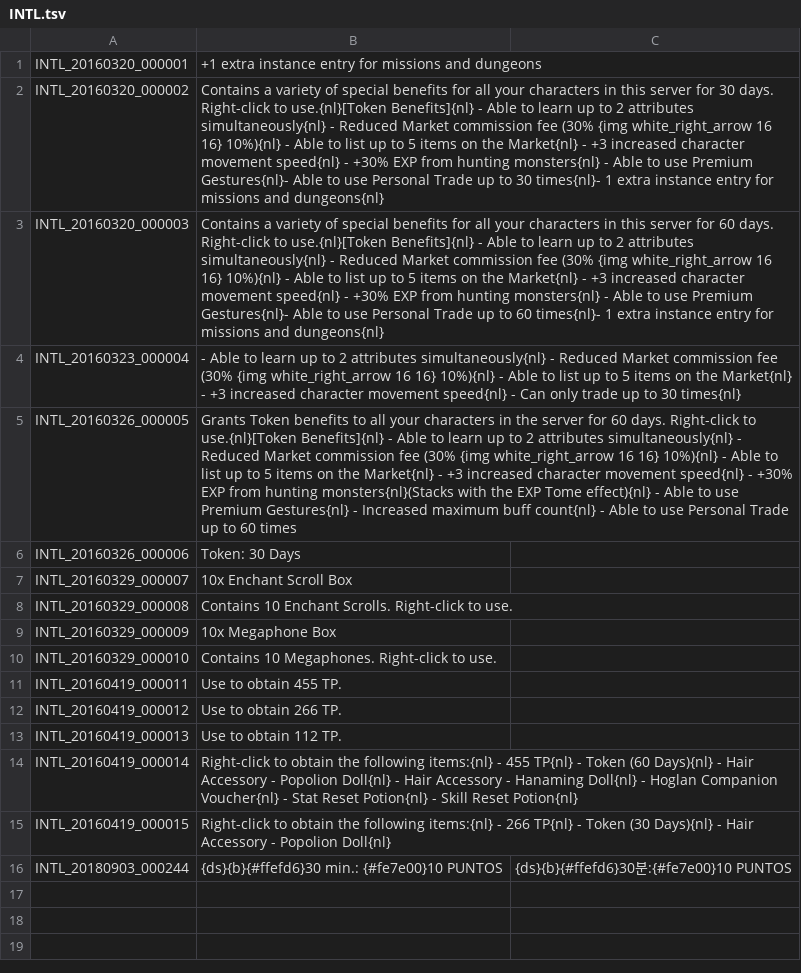
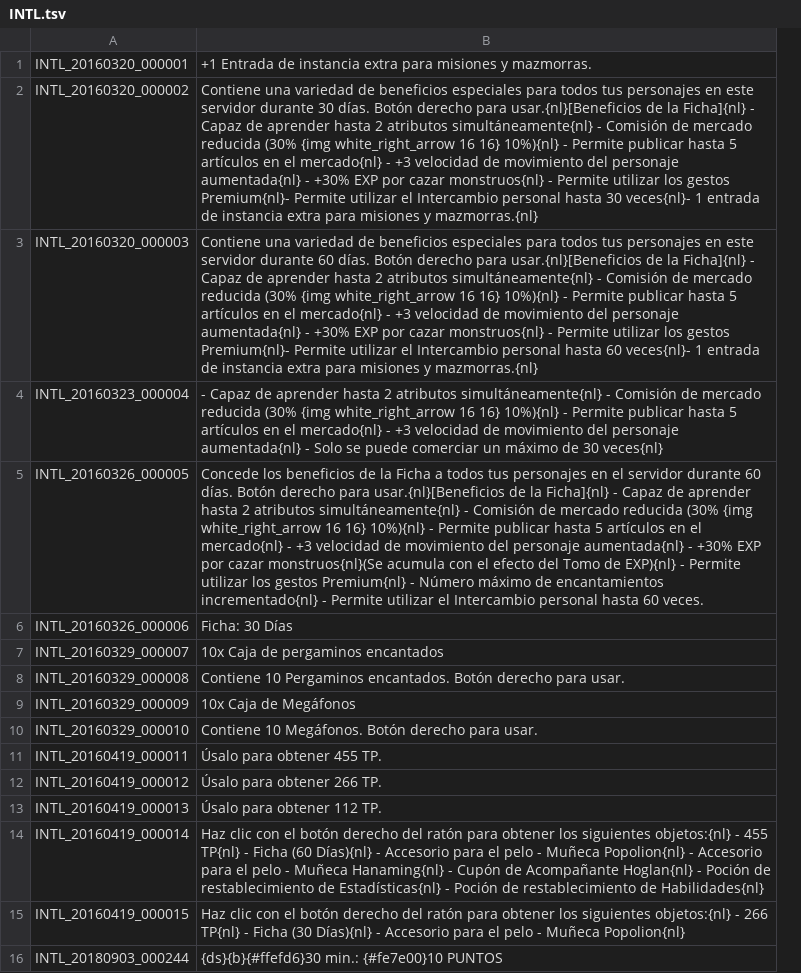
Before and after one commit to Treeofsavior/SpanishTranslation, a TSV file: INTL.tsv, drawn as a sheet; removed rows and columns are numbered as before the commit, all else as after; the diff names each change by its address in the sheet, - before the commit and + after, or states it on an @@ line.

Commit message:
Traducción finalizada.
Traducido todo el contenido del archivo.

```diff
--- a/INTL.tsv
+++ b/INTL.tsv
-column B, rows 1-16: +1 extra instance entry for missions and dungeons | Contains a variety of special benefits for all your characters in this server for 30 days. Right-click to use.{nl}[Token Benefits]{nl} - Able to learn up to 2 attributes simultaneously{nl} - Reduced Market commission fee (30% {img white_right_arrow 16 16} 10%){nl} - Able to list up to 5 items on the Market{nl} - +3 increased character movement speed{nl} - +30% EXP from hunting monsters{nl} - Able to use Premium Gestures{nl}- Able to use Personal Trade up to 30 times{nl}- 1 extra instance entry for missions and dungeons{nl} | Contains a variety of special benefits for all your characters in this server for 60 days. Right-click to use.{nl}[Token Benefits]{nl} - Able to learn up to 2 attributes simultaneously{nl} - Reduced Market commission fee (30% {img white_right_arrow 16 16} 10%){nl} - Able to list up to 5 items on the Market{nl} - +3 increased character movement speed{nl} - +30% EXP from hunting monsters{nl} - Able to use Premium Gestures{nl}- Able to use Personal Trade up to 60 times{nl}- 1 extra instance entry for missions and dungeons{nl} | - Able to learn up to 2 attributes simultaneously{nl} - Reduced Market commission fee (30% {img white_right_arrow 16 16} 10%){nl} - Able to list up to 5 items on the Market{nl} - +3 increased character movement speed{nl} - Can only trade up to 30 times{nl} | Grants Token benefits to all your characters in the server for 60 days. Right-click to use.{nl}[Token Benefits]{nl} - Able to learn up to 2 attributes simultaneously{nl} - Reduced Market commission fee (30% {img white_right_arrow 16 16} 10%){nl} - Able to list up to 5 items on the Market{nl} - +3 increased character movement speed{nl} - +30% EXP from hunting monsters{nl}(Stacks with the EXP Tome effect){nl} - Able to use Premium Gestures{nl} - Increased maximum buff count{nl} - Able to use Personal Trade up to 60 times | Token: 30 Days | 10x Enchant Scroll Box | Contains 10 Enchant Scrolls. Right-click to use. | 10x Megaphone Box | Contains 10 Megaphones. Right-click to use. | Use to obtain 455 TP. | Use to obtain 266 TP. | Use to obtain 112 TP. | Right-click to obtain the following items:{nl} - 455 TP{nl} - Token (60 Days){nl} - Hair Accessory - Popolion Doll{nl} - Hair Accessory - Hanaming Doll{nl} - Hoglan Companion Voucher{nl} - Stat Reset Potion{nl} - Skill Reset Potion{nl} | Right-click to obtain the following items:{nl} - 266 TP{nl} - Token (30 Days){nl} - Hair Accessory - Popolion Doll{nl} | {ds}{b}{#ffefd6}30 min.: {#fe7e00}10 PUNTOS
-column C, row 16: {ds}{b}{#ffefd6}30분:{#fe7e00}10 PUNTOS
+column B, rows 1-16: +1 Entrada de instancia extra para misiones y mazmorras. | Contiene una variedad de beneficios especiales para todos tus personajes en este servidor durante 30 días. Botón derecho para usar.{nl}[Beneficios de la Ficha]{nl} - Capaz de aprender hasta 2 atributos simultáneamente{nl} - Comisión de mercado reducida (30% {img white_right_arrow 16 16} 10%){nl} - Permite publicar hasta 5 artículos en el mercado{nl} - +3 velocidad de movimiento del personaje aumentada{nl} - +30% EXP por cazar monstruos{nl} - Permite utilizar los gestos Premium{nl}- Permite utilizar el Intercambio personal hasta 30 veces{nl}- 1 entrada de instancia extra para misiones y mazmorras.{nl} | Contiene una variedad de beneficios especiales para todos tus personajes en este servidor durante 60 días. Botón derecho para usar.{nl}[Beneficios de la Ficha]{nl} - Capaz de aprender hasta 2 atributos simultáneamente{nl} - Comisión de mercado reducida (30% {img white_right_arrow 16 16} 10%){nl} - Permite publicar hasta 5 artículos en el mercado{nl} - +3 velocidad de movimiento del personaje aumentada{nl} - +30% EXP por cazar monstruos{nl} - Permite utilizar los gestos Premium{nl}- Permite utilizar el Intercambio personal hasta 60 veces{nl}- 1 entrada de instancia extra para misiones y mazmorras.{nl} | - Capaz de aprender hasta 2 atributos simultáneamente{nl} - Comisión de mercado reducida (30% {img white_right_arrow 16 16} 10%){nl} - Permite publicar hasta 5 artículos en el mercado{nl} - +3 velocidad de movimiento del personaje aumentada{nl} - Solo se puede comerciar un máximo de 30 veces{nl} | Concede los beneficios de la Ficha a todos tus personajes en el servidor durante 60 días. Botón derecho para usar.{nl}[Beneficios de la Ficha]{nl} - Capaz de aprender hasta 2 atributos simultáneamente{nl} - Comisión de mercado reducida (30% {img white_right_arrow 16 16} 10%){nl} - Permite publicar hasta 5 artículos en el mercado{nl} - +3 velocidad de movimiento del personaje aumentada{nl} - +30% EXP por cazar monstruos{nl}(Se acumula con el efecto del Tomo de EXP){nl} - Permite utilizar los gestos Premium{nl} - Número máximo de encantamientos incrementado{nl} - Permite utilizar el Intercambio personal hasta 60 veces. | Ficha: 30 Días | 10x Caja de pergaminos encantados | Contiene 10 Pergaminos encantados. Botón derecho para usar. | 10x Caja de Megáfonos | Contiene 10 Megáfonos. Botón derecho para usar. | Úsalo para obtener 455 TP. | Úsalo para obtener 266 TP. | Úsalo para obtener 112 TP. | Haz clic con el botón derecho del ratón para obtener los siguientes objetos:{nl} - 455 TP{nl} - Ficha (60 Días){nl} - Accesorio para el pelo - Muñeca Popolion{nl} - Accesorio para el pelo - Muñeca Hanaming{nl} - Cupón de Acompañante Hoglan{nl} - Poción de restablecimiento de Estadísticas{nl} - Poción de restablecimiento de Habilidades{nl} | Haz clic con el botón derecho del ratón para obtener los siguientes objetos:{nl} - 266 TP{nl} - Ficha (30 Días){nl} - Accesorio para el pelo - Muñeca Popolion{nl} | {ds}{b}{#ffefd6}30 min.: {#fe7e00}10 PUNTOS
```
